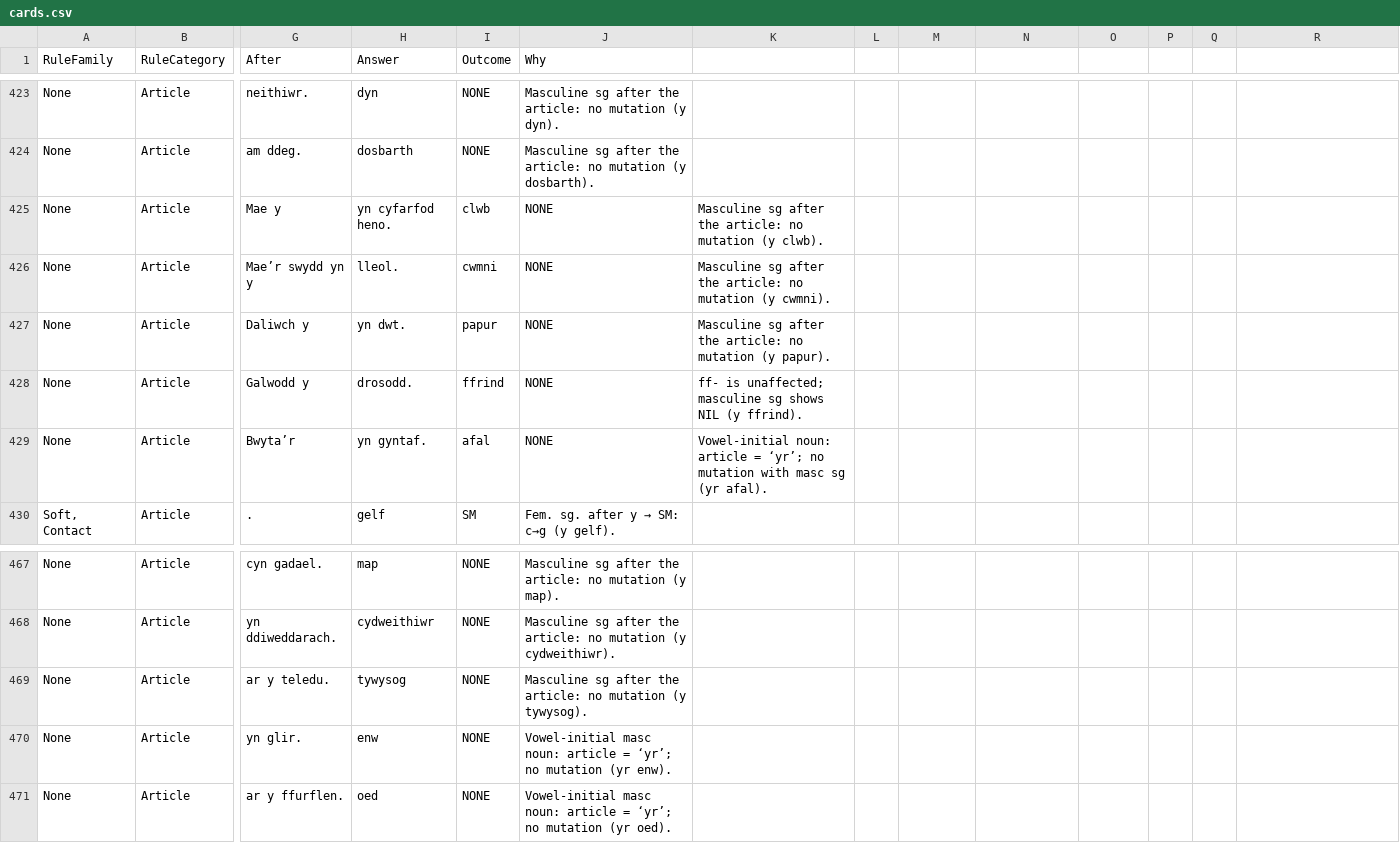
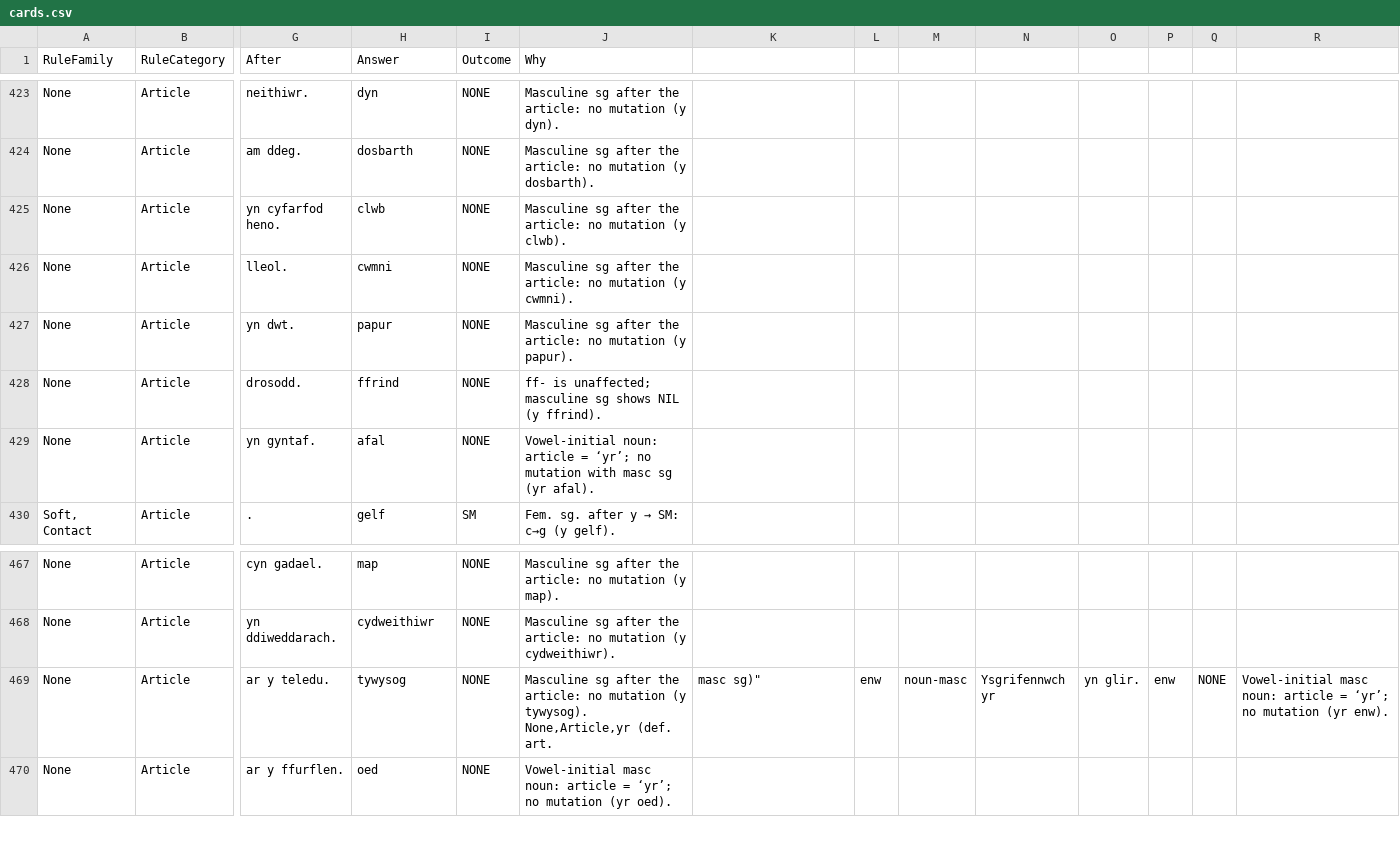
Before and after one commit to katyjohannab/welsh-mutation-trainer, a CSV file: data/cards.csv, drawn as a sheet; only a part is shown, gaps mark what is left out; removed rows and columns are numbered as before the commit, all else as after; rows hold the shown columns only; ↵ is a line break in a cell; the diff names each change by its address in the sheet, - before the commit and + after, or states it on an @@ line.

```diff
--- a/data/cards.csv
+++ b/data/cards.csv
-row 425: None | Article | Mae y | yn cyfarfod heno. | clwb | NONE | Masculine sg after the article: no mutation (y clwb).
-row 426: None | Article | Mae’r swydd yn y | lleol. | cwmni | NONE | Masculine sg after the article: no mutation (y cwmni).
-row 427: None | Article | Daliwch y | yn dwt. | papur | NONE | Masculine sg after the article: no mutation (y papur).
-row 428: None | Article | Galwodd y | drosodd. | ffrind | NONE | ff- is unaffected; masculine sg shows NIL (y ffrind).
-row 429: None | Article | Bwyta’r | yn gyntaf. | afal | NONE | Vowel-initial noun: article = ‘yr’; no mutation with masc sg (yr afal).
+row 425: None | Article | yn cyfarfod heno. | clwb | NONE | Masculine sg after the article: no mutation (y clwb).
+row 426: None | Article | lleol. | cwmni | NONE | Masculine sg after the article: no mutation (y cwmni).
+row 427: None | Article | yn dwt. | papur | NONE | Masculine sg after the article: no mutation (y papur).
+row 428: None | Article | drosodd. | ffrind | NONE | ff- is unaffected; masculine sg shows NIL (y ffrind).
+row 429: None | Article | yn gyntaf. | afal | NONE | Vowel-initial noun: article = ‘yr’; no mutation with masc sg (yr afal).
-J469 (Why): …(y tywysog).
+J469 (Why): …(y tywysog). ↵ None,Article,yr (def. art.
-K469: (empty)
+K469: masc sg)"
-L469: (empty)
+L469: enw
-M469: (empty)
+M469: noun-masc
-N469: (empty)
+N469: Ysgrifennwch yr
-O469: (empty)
+O469: yn glir.
-P469: (empty)
+P469: enw
-Q469: (empty)
+Q469: NONE
-R469: (empty)
+R469: Vowel-initial masc noun: article = ‘yr’; no mutation (yr enw).
-row 470: None | Article | yn glir. | enw | NONE | Vowel-initial masc noun: article = ‘yr’; no mutation (yr enw).
```
